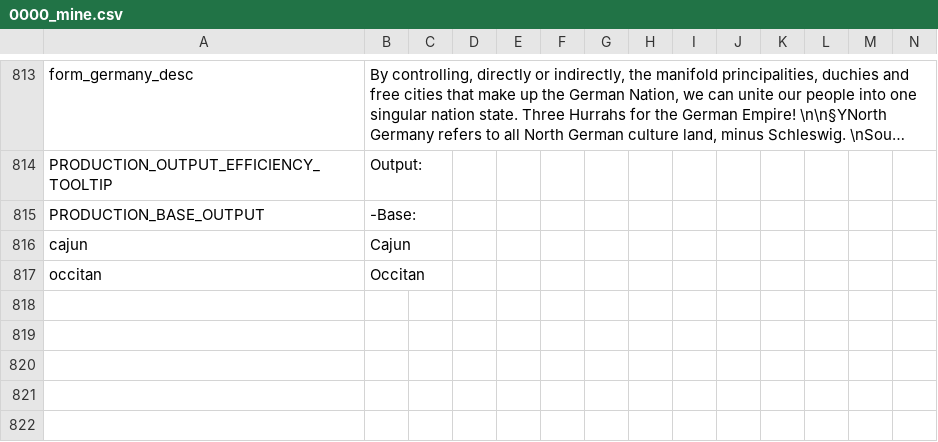
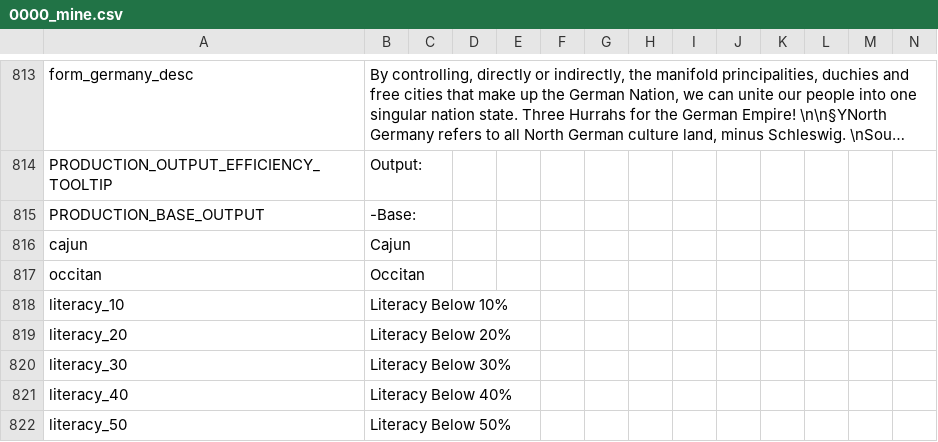
Before and after one commit to GeneralTownes/Historical_MP_Series_Vic2, a CSV file: HMPS/localisation/0000_mine.csv, drawn as a sheet; only a part is shown, gaps mark what is left out; long unchanged cells end in …; rows hold the shown columns only; the diff names each change by its address in the sheet, - before the commit and + after, or states it on an @@ line.

Commit message:
Low Literacy Edu Eff Increase
- Low literacy nations gain 10% edu eff every 10% lit below 50%

```diff
--- a/HMPS/localisation/0000_mine.csv
+++ b/HMPS/localisation/0000_mine.csv
+row 818: literacy_10 | Literacy Below 10%
+row 819: literacy_20 | Literacy Below 20%
+row 820: literacy_30 | Literacy Below 30%
+row 821: literacy_40 | Literacy Below 40%
+row 822: literacy_50 | Literacy Below 50%
```
Also changed, not shown: 2 other files.
